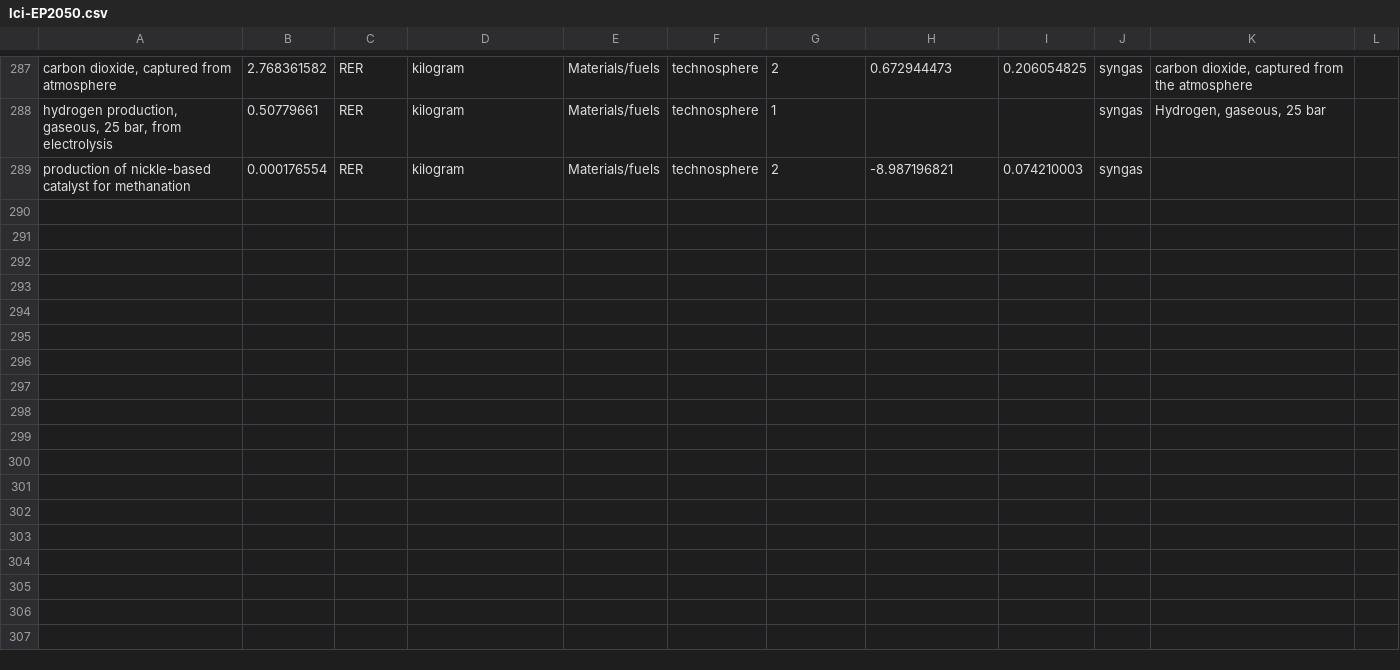
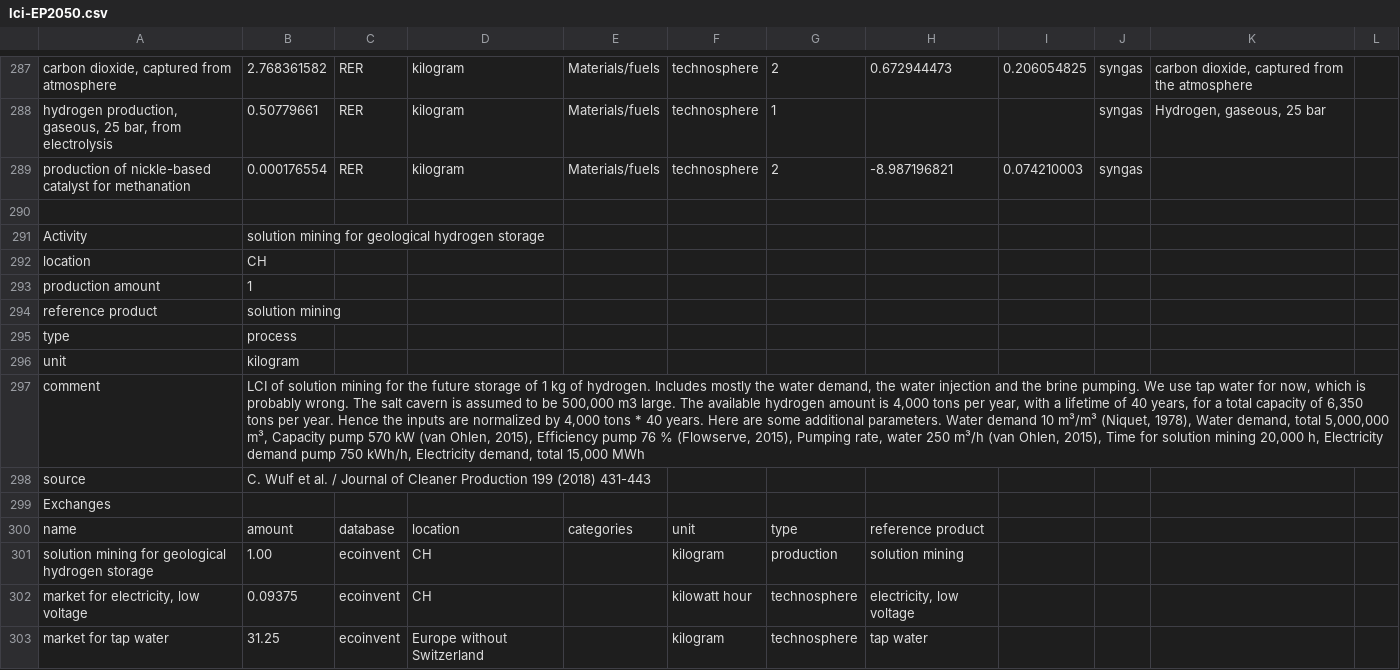
Before and after one commit to premise-community-scenarios/energy-perspective-2050-switzerland, a CSV file: inventories/lci-EP2050.csv, drawn as a sheet; only a part is shown, gaps mark what is left out; the diff covers the shown part only; the diff names each change by its address in the sheet, - before the commit and + after, or states it on an @@ line.

```diff
--- a/inventories/lci-EP2050.csv
+++ b/inventories/lci-EP2050.csv
+row 290: (empty)
+row 291: Activity | solution mining for geological hydrogen storage
+row 292: location | CH
+row 293: production amount | 1
+row 294: reference product | solution mining
+row 295: type | process
+row 296: unit | kilogram
+row 297: comment | LCI of solution mining for the future storage of 1 kg of hydrogen. Includes mostly the water demand, the water injection and the brine pumping. We use tap water for now, which is probably wrong. The salt cavern is assumed to be 500,000 m3 large. The available hydrogen amount is 4,000 tons per year, with a lifetime of 40 years, for a total capacity of 6,350 tons per year. Hence the inputs are normalized by 4,000 tons * 40 years. Here are some additional parameters. Water demand 10 m³/m³ (Niquet, 1978), Water demand, total 5,000,000 m³, Capacity pump 570 kW (van Ohlen, 2015), Efficiency pump 76 % (Flowserve, 2015), Pumping rate, water 250 m³/h (van Ohlen, 2015), Time for solution mining 20,000 h, Electricity demand pump 750 kWh/h, Electricity demand, total 15,000 MWh
+row 298: source | C. Wulf et al. / Journal of Cleaner Production 199 (2018) 431-443
+row 299: Exchanges
+row 300: name | amount | database | location | categories | unit | type | reference product
+row 301: solution mining for geological hydrogen storage | 1.00 | ecoinvent | CH |  | kilogram | production | solution mining
+row 302: market for electricity, low voltage | 0.09375 | ecoinvent | CH |  | kilowatt hour | technosphere | electricity, low voltage
+row 303: market for tap water | 31.25 | ecoinvent | Europe without Switzerland |  | kilogram | technosphere | tap water
```
Also changed, not shown: 13 added rows and 2 edited cells elsewhere in this file, scenario_data/scenario_data.csv, 1 other file.
